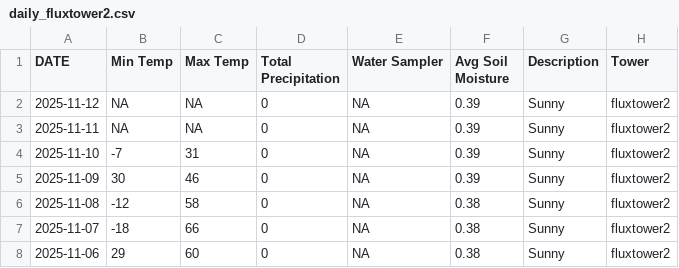
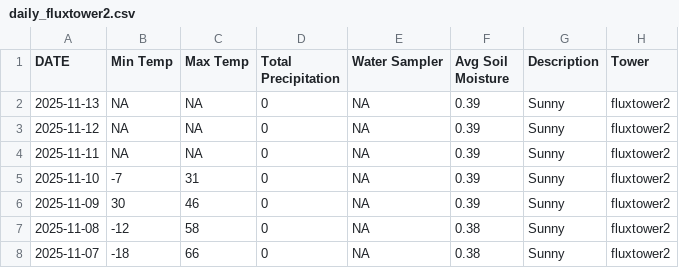
Before and after one commit to kesondrakey/kesondrakey.github.io, a CSV file: files/daily_fluxtower2.csv, drawn as a sheet; only a part is shown; the shorter side is filled out with more unchanged rows.

```diff
--- a/files/daily_fluxtower2.csv
+++ b/files/daily_fluxtower2.csv
@@ -1,2 +1,3 @@
 DATE,Min Temp,Max Temp,Total Precipitation,Water Sampler,Avg Soil Moisture,Description,Tower
+2025-11-13,NA,NA,0,NA,0.39,Sunny,fluxtower2
 2025-11-12,NA,NA,0,NA,0.39,Sunny,fluxtower2
```
Also changed, not shown: files/daily_fluxtower1.csv, files/daily_fluxtower3.csv, 21 other files.
